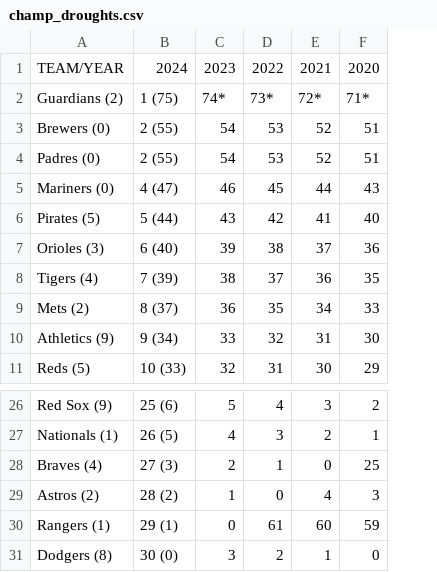
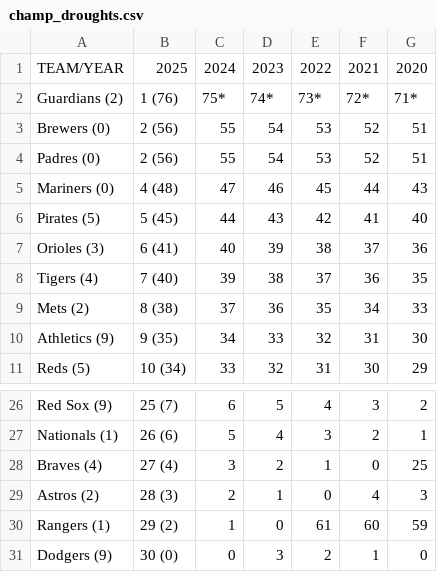
Before and after one commit to gadamico/Sports-Data, a CSV file: baseball/data/champ_droughts.csv, drawn as a sheet; only a part is shown, gaps mark what is left out; removed rows and columns are numbered as before the commit, all else as after; the diff names each change by its address in the sheet, - before the commit and + after, or states it on an @@ line.

Commit message:
update baseball for 2025

```diff
--- a/baseball/data/champ_droughts.csv
+++ b/baseball/data/champ_droughts.csv
-column B, rows 1-11: 2024 | 1 (75) | 2 (55) | 2 (55) | 4 (47) | 5 (44) | 6 (40) | 7 (39) | 8 (37) | 9 (34) | 10 (33); rows 26-31: 25 (6) | 26 (5) | 27 (3) | 28 (2) | 29 (1) | 30 (0)
+column B, rows 1-11: 2025 | 1 (76) | 2 (56) | 2 (56) | 4 (48) | 5 (45) | 6 (41) | 7 (40) | 8 (38) | 9 (35) | 10 (34); rows 26-31: 25 (7) | 26 (6) | 27 (4) | 28 (3) | 29 (2) | 30 (0)
+column C, rows 1-11: 2024 | 75* | 55 | 55 | 47 | 44 | 40 | 39 | 37 | 34 | 33; rows 26-31: 6 | 5 | 3 | 2 | 1 | 0
-A31: Dodgers (8)
+A31: Dodgers (9)
```
Also changed, not shown: baseball/data/lcsp_droughts.csv, baseball/data/postseason_droughts.csv, 4 other files.
